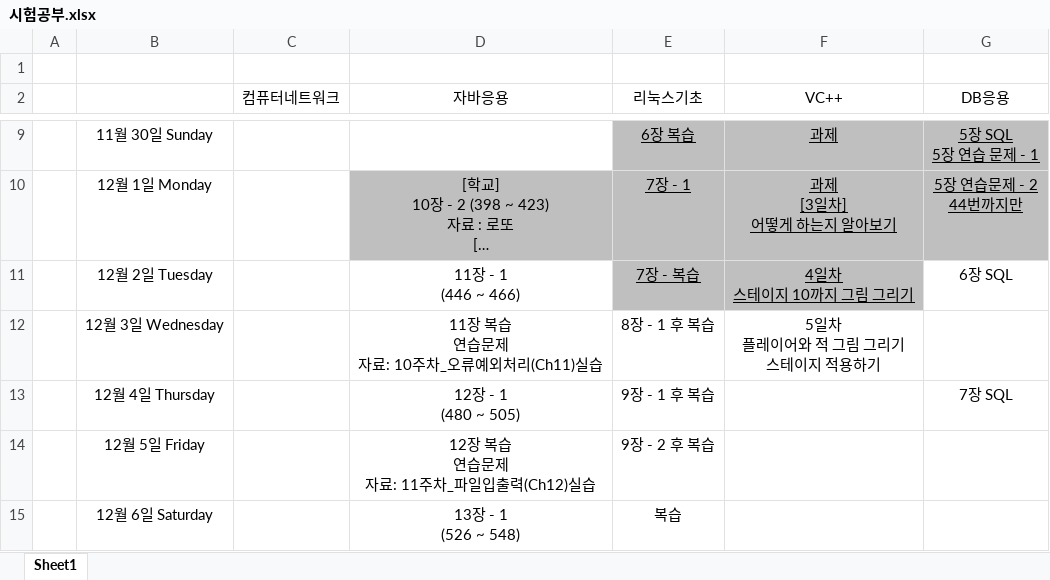
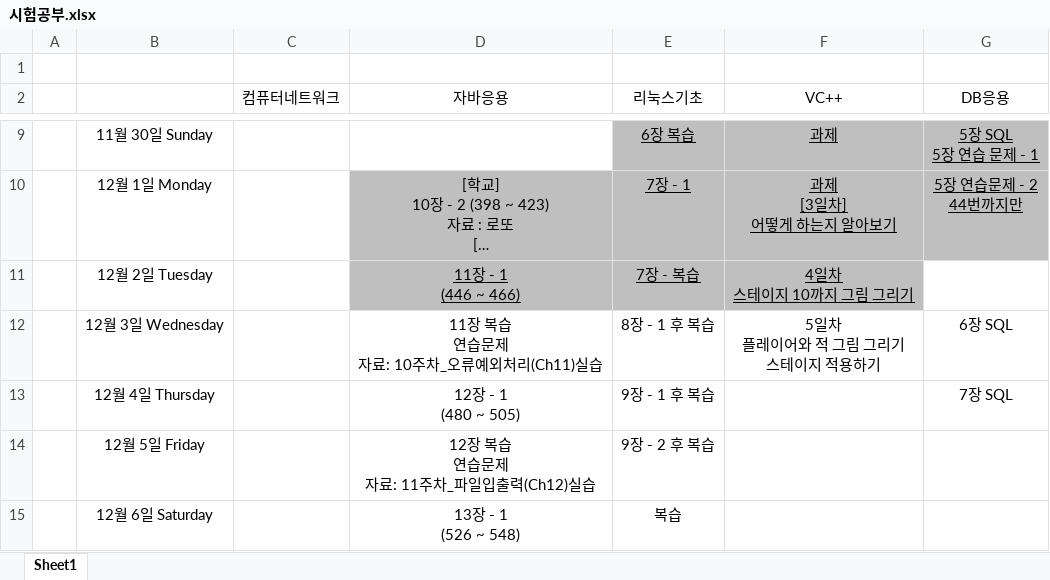
Before and after one commit to CANalSom/caweb, an Excel workbook: 시험공부.xlsx, sheet Sheet1, drawn as a sheet; only a part is shown, gaps mark what is left out; long unchanged cells end in …; values as stored, in another font and other column widths than the file's, no borders; the diff names each change by its address in the sheet, - before the commit and + after, or states it on an @@ line.

```diff
--- a/시험공부.xlsx (sheet Sheet1)
+++ b/시험공부.xlsx (sheet Sheet1)
@@ D11 fill: none → #BFBFBF, underline: off → on @@
-G11 (DB응용): 6장 SQL
+G11 (DB응용): (empty)
-G12 (DB응용): (empty)
+G12 (DB응용): 6장 SQL
```
Also changed, not shown: 10 other files.
